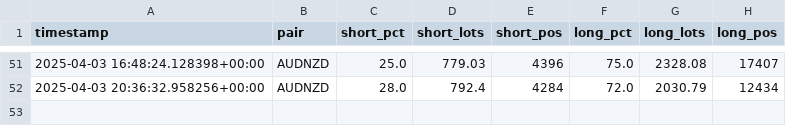
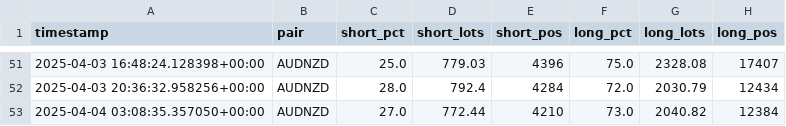
Before and after one commit to leslypierre/dumb-money-index, a CSV file: data_sentiment/AUDNZD_sentiment.csv, drawn as a sheet; only a part is shown, gaps mark what is left out; the diff names each change by its address in the sheet, - before the commit and + after, or states it on an @@ line.

```diff
--- a/data_sentiment/AUDNZD_sentiment.csv
+++ b/data_sentiment/AUDNZD_sentiment.csv
+row 53: 2025-04-04 03:08:35.357050+00:00 | AUDNZD | 27.0 | 772.44 | 4210 | 73.0 | 2040.82 | 12384
```
Also changed, not shown: data_sentiment/AUDUSD_sentiment.csv, data_sentiment/EURUSD_sentiment.csv, 25 other files.
